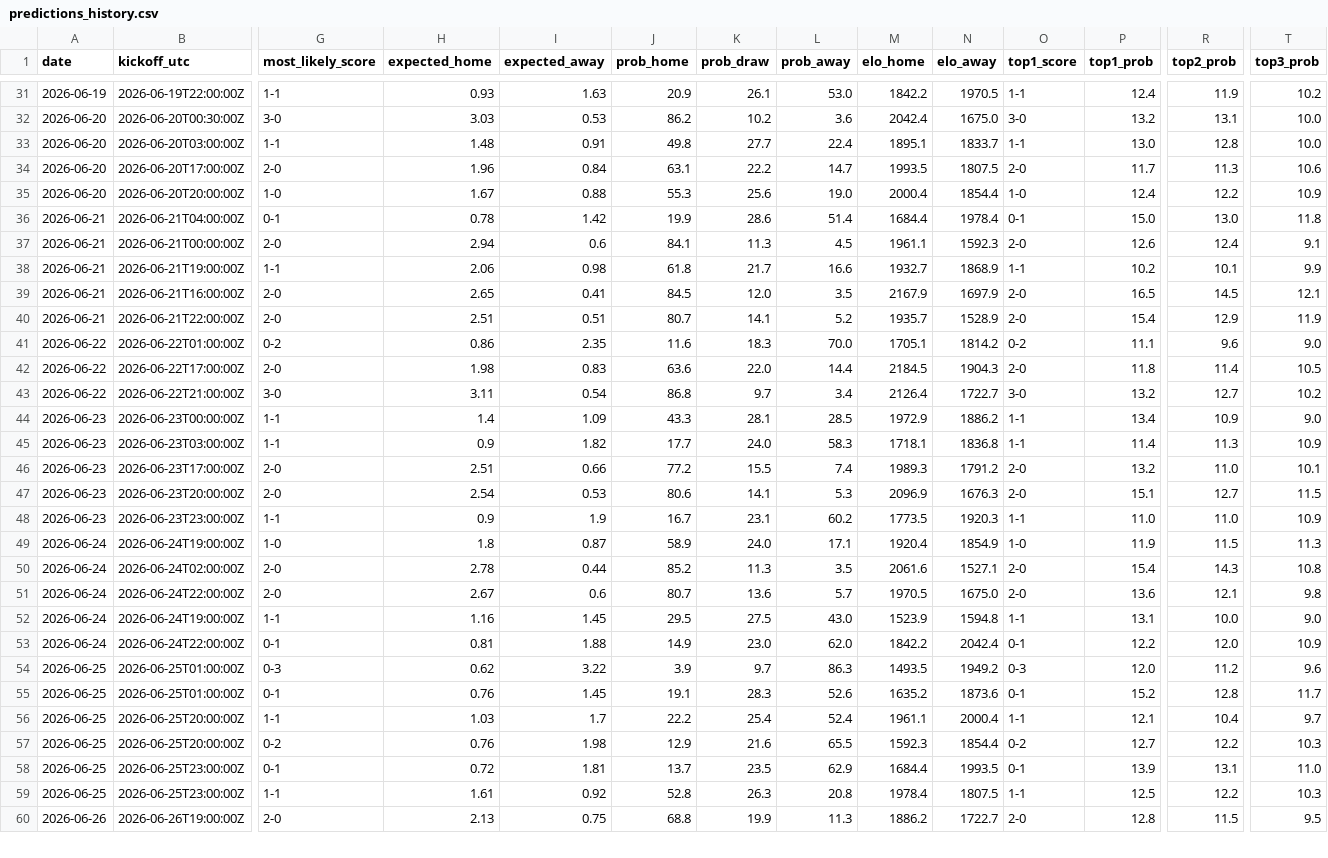
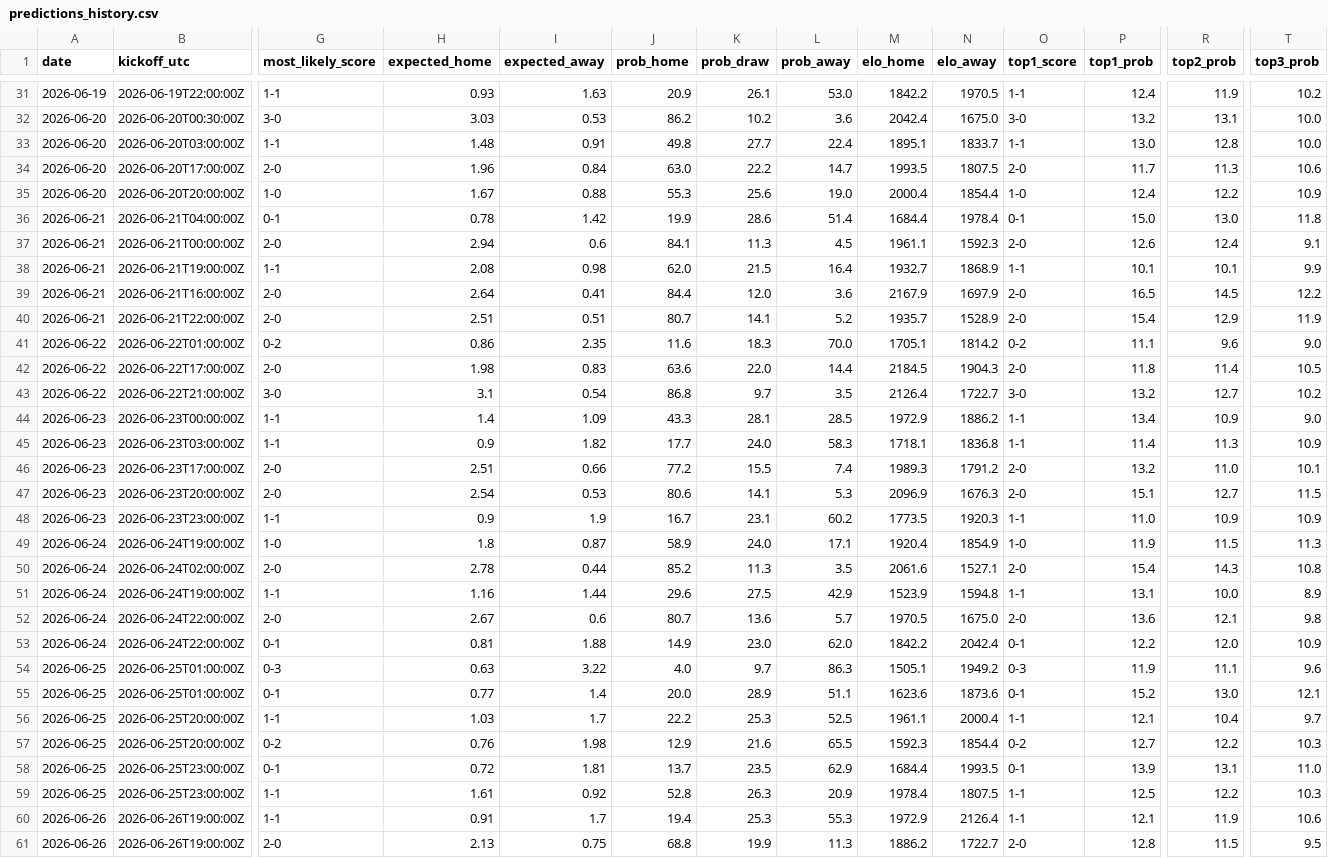
Before and after one commit to umutyyapici/DK-Tahminator, a CSV file: data/predictions_history.csv, drawn as a sheet; only a part is shown, gaps mark what is left out; removed rows and columns are numbered as before the commit, all else as after; rows hold the shown columns only; the diff covers the shown part only; the diff names each change by its address in the sheet, - before the commit and + after, or states it on an @@ line.

```diff
--- a/data/predictions_history.csv
+++ b/data/predictions_history.csv
-J34 (prob_home): 63.1
+J34 (prob_home): 63.0
-H38 (expected_home): 2.06
+H38 (expected_home): 2.08
-J38 (prob_home): 61.8
+J38 (prob_home): 62.0
-K38 (prob_draw): 21.7
+K38 (prob_draw): 21.5
-L38 (prob_away): 16.6
+L38 (prob_away): 16.4
-P38 (top1_prob): 10.2
+P38 (top1_prob): 10.1
-H39 (expected_home): 2.65
+H39 (expected_home): 2.64
-J39 (prob_home): 84.5
+J39 (prob_home): 84.4
-L39 (prob_away): 3.5
+L39 (prob_away): 3.6
-T39 (top3_prob): 12.1
+T39 (top3_prob): 12.2
-H43 (expected_home): 3.11
+H43 (expected_home): 3.1
-L43 (prob_away): 3.4
+L43 (prob_away): 3.5
-R48 (top2_prob): 11.0
+R48 (top2_prob): 10.9
+row 51: 2026-06-24 | 2026-06-24T19:00:00Z | 1-1 | 1.16 | 1.44 | 29.6 | 27.5 | 42.9 | 1523.9 | 1594.8 | 1-1 | 13.1 | 10.0 | 8.9
-row 52: 2026-06-24 | 2026-06-24T19:00:00Z | 1-1 | 1.16 | 1.45 | 29.5 | 27.5 | 43.0 | 1523.9 | 1594.8 | 1-1 | 13.1 | 10.0 | 9.0
-H54 (expected_home): 0.62
+H54 (expected_home): 0.63
-J54 (prob_home): 3.9
+J54 (prob_home): 4.0
-M54 (elo_home): 1493.5
+M54 (elo_home): 1505.1
-P54 (top1_prob): 12.0
+P54 (top1_prob): 11.9
-R54 (top2_prob): 11.2
+R54 (top2_prob): 11.1
-H55 (expected_home): 0.76
+H55 (expected_home): 0.77
-I55 (expected_away): 1.45
+I55 (expected_away): 1.4
-J55 (prob_home): 19.1
+J55 (prob_home): 20.0
-K55 (prob_draw): 28.3
+K55 (prob_draw): 28.9
-L55 (prob_away): 52.6
+L55 (prob_away): 51.1
-M55 (elo_home): 1635.2
+M55 (elo_home): 1623.6
-R55 (top2_prob): 12.8
+R55 (top2_prob): 13.0
-T55 (top3_prob): 11.7
+T55 (top3_prob): 12.1
-K56 (prob_draw): 25.4
+K56 (prob_draw): 25.3
-L56 (prob_away): 52.4
+L56 (prob_away): 52.5
-L59 (prob_away): 20.8
+L59 (prob_away): 20.9
@@ row 61 moved to row 60: 2026-06-26 @@
```
Also changed, not shown: 2 moved rows and 12 edited cells elsewhere in this file, data/predictions.csv, 2 other files.
